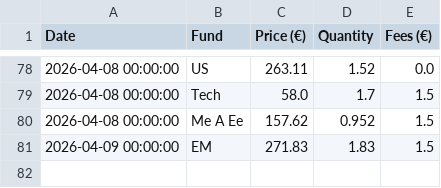
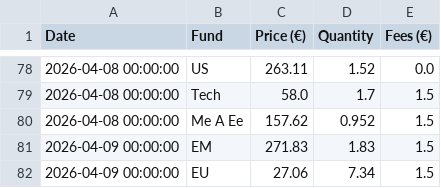
Before and after one commit to donutseater97/Sbronze, a CSV file: data/transaction_history.csv, drawn as a sheet; only a part is shown, gaps mark what is left out.

Commit message:
Add transaction for EU on 2026-04-09 via Streamlit

```diff
--- a/data/transaction_history.csv
+++ b/data/transaction_history.csv
@@ -81 +81,2 @@ Date,Fund,Price (€),Quantity,Fees (€)
 2026-04-09 00:00:00,EM,271.83,1.83,1.5
+2026-04-09 00:00:00,EU,27.06,7.34,1.5
```
